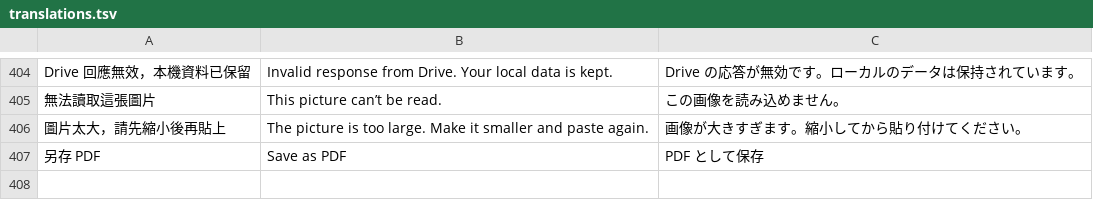
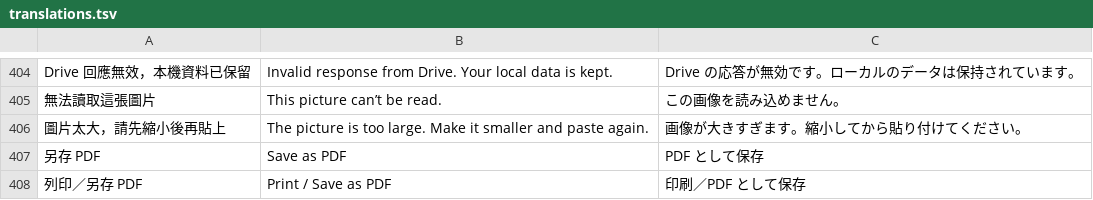
Before and after one commit to RyanXuwei/veil-bookmark, a TSV file: i18n/translations.tsv, drawn as a sheet; only a part is shown, gaps mark what is left out.

```diff
--- a/i18n/translations.tsv
+++ b/i18n/translations.tsv
@@ -407 +407,2 @@ Drive 回應無效，本機資料已保留|Invalid response from Drive. Your loc
 另存 PDF|Save as PDF|PDF として保存
+列印／另存 PDF|Print / Save as PDF|印刷／PDF として保存
```
Also changed, not shown: 10 other files.
